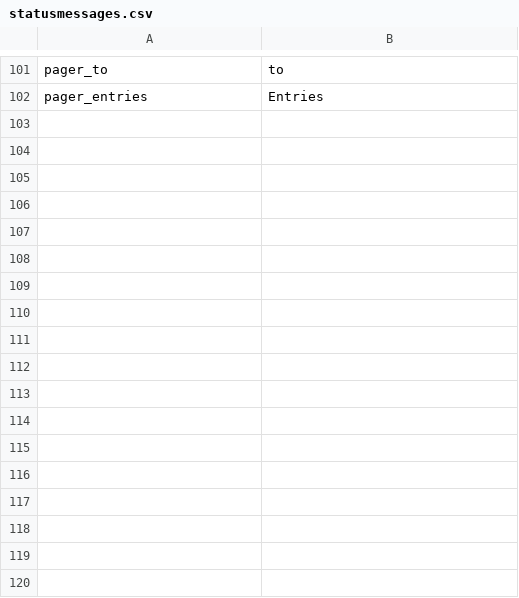
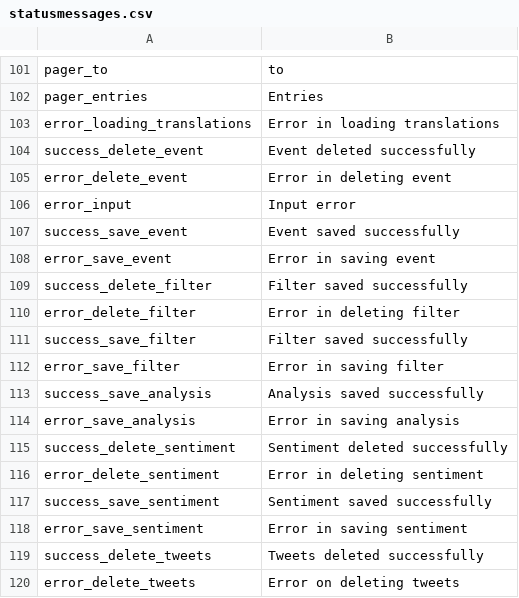
Before and after one commit to ARessmann/SE2, a CSV file: application/languages/en/statusmessages.csv, drawn as a sheet; only a part is shown, gaps mark what is left out; the diff names each change by its address in the sheet, - before the commit and + after, or states it on an @@ line.

```diff
--- a/application/languages/en/statusmessages.csv
+++ b/application/languages/en/statusmessages.csv
+row 103: error_loading_translations | Error in loading translations
+row 104: success_delete_event | Event deleted successfully
+row 105: error_delete_event | Error in deleting event
+row 106: error_input | Input error
+row 107: success_save_event | Event saved successfully
+row 108: error_save_event | Error in saving event
+row 109: success_delete_filter | Filter saved successfully
+row 110: error_delete_filter | Error in deleting filter
+row 111: success_save_filter | Filter saved successfully
+row 112: error_save_filter | Error in saving filter
+row 113: success_save_analysis | Analysis saved successfully
+row 114: error_save_analysis | Error in saving analysis
+row 115: success_delete_sentiment | Sentiment deleted successfully
+row 116: error_delete_sentiment | Error in deleting sentiment
+row 117: success_save_sentiment | Sentiment saved successfully
+row 118: error_save_sentiment | Error in saving sentiment
+row 119: success_delete_tweets | Tweets deleted successfully
+row 120: error_delete_tweets | Error on deleting tweets
```
Also changed, not shown: application/languages/de/statusmessages.csv, 1 other file.
